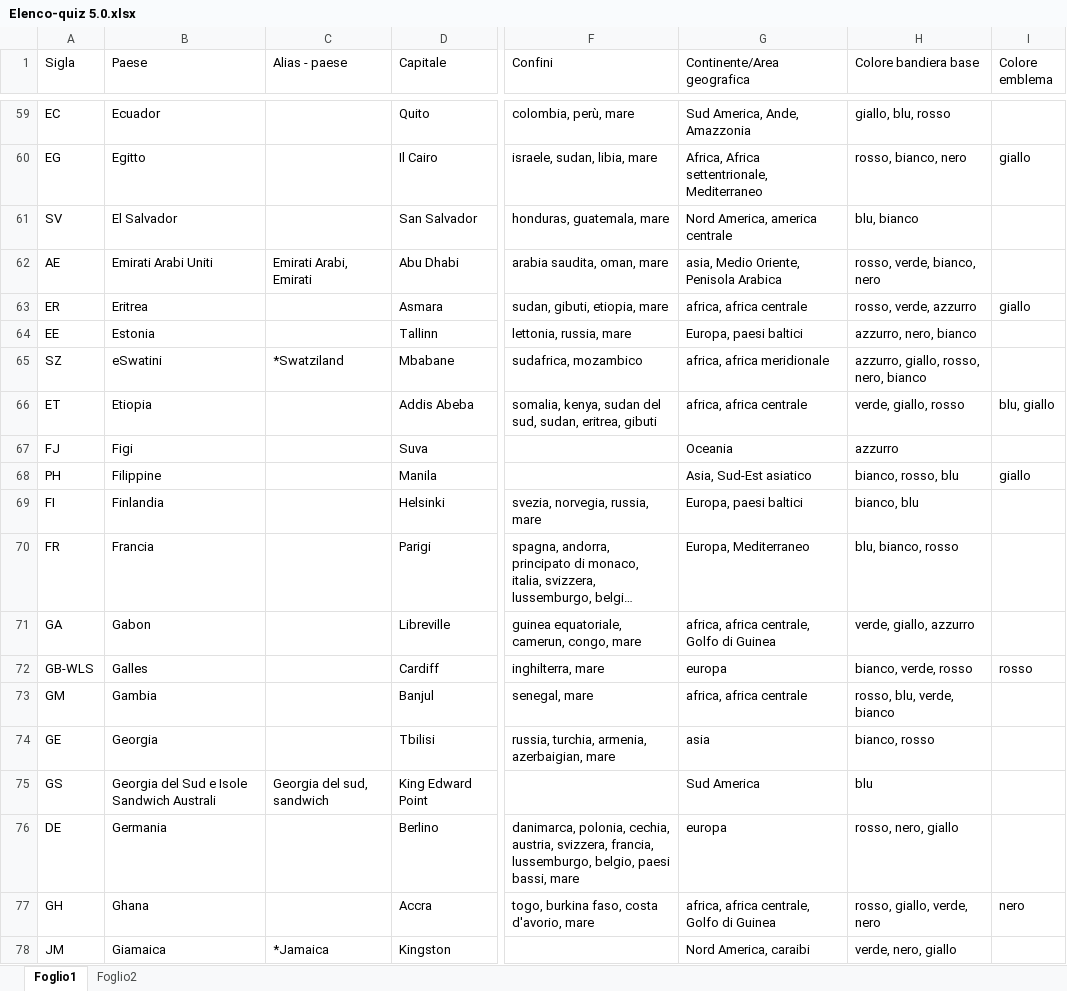
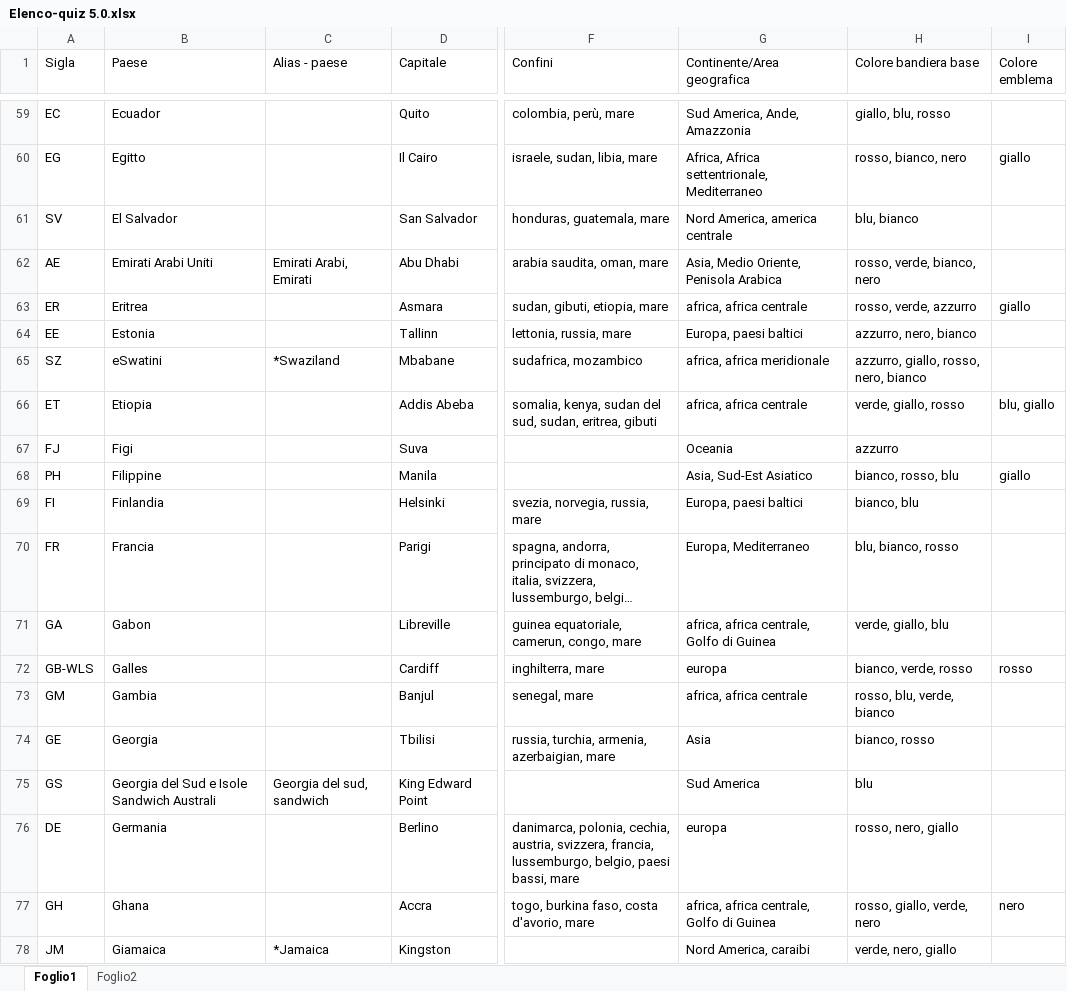
Before and after one commit to Kripsnark/QuizGeograficoDefinitivo, an Excel workbook: Elenco-quiz 5.0.xlsx, sheet Foglio1, drawn as a sheet; only a part is shown, gaps mark what is left out; long unchanged cells end in …; values as stored, in another font and other column widths than the file's, no borders; charts and pictures and table styles not drawn; the diff covers the shown part only; the diff names each change by its address in the sheet, - before the commit and + after, or states it on an @@ line.

```diff
--- a/Elenco-quiz 5.0.xlsx (sheet Foglio1)
+++ b/Elenco-quiz 5.0.xlsx (sheet Foglio1)
-G62 (Continente/Area geografica): asia, Medio Oriente, Penisola Arabica
+G62 (Continente/Area geografica): Asia, Medio Oriente, Penisola Arabica
-C65 (Alias - paese): *Swatziland
+C65 (Alias - paese): *Swaziland
-G68 (Continente/Area geografica): Asia, Sud-Est asiatico
+G68 (Continente/Area geografica): Asia, Sud-Est Asiatico
-H71 (Colore bandiera base): verde, giallo, azzurro
+H71 (Colore bandiera base): verde, giallo, blu
-G74 (Continente/Area geografica): asia
+G74 (Continente/Area geografica): Asia
```
Also changed, not shown: 97 edited cells elsewhere in this sheet.
